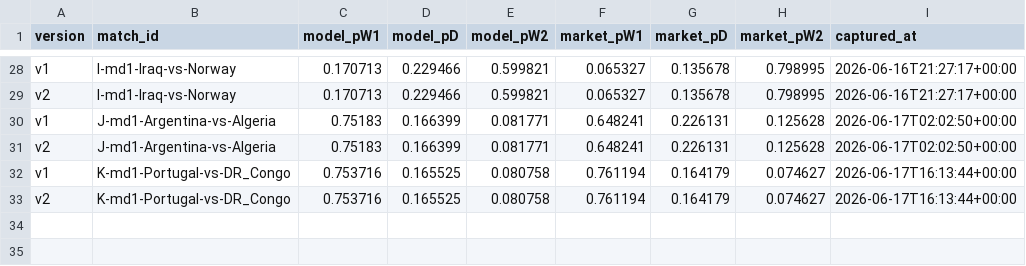
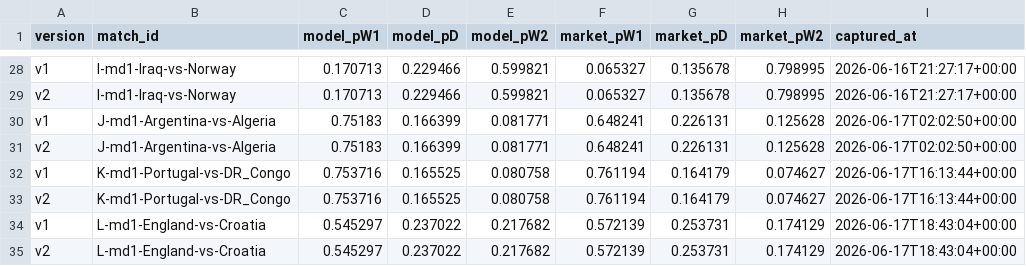
Before and after one commit to binlong09/wc2026-prediction-models, a CSV file: data/state/match_log.csv, drawn as a sheet; only a part is shown, gaps mark what is left out; the diff names each change by its address in the sheet, - before the commit and + after, or states it on an @@ line.

```diff
--- a/data/state/match_log.csv
+++ b/data/state/match_log.csv
+row 34: v1 | L-md1-England-vs-Croatia | 0.545297 | 0.237022 | 0.217682 | 0.572139 | 0.253731 | 0.174129 | 2026-06-17T18:43:04+00:00
+row 35: v2 | L-md1-England-vs-Croatia | 0.545297 | 0.237022 | 0.217682 | 0.572139 | 0.253731 | 0.174129 | 2026-06-17T18:43:04+00:00
```
Also changed, not shown: data/state/market_snapshots.csv.
